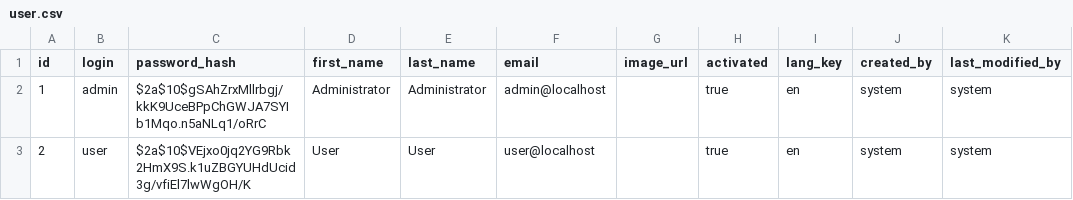
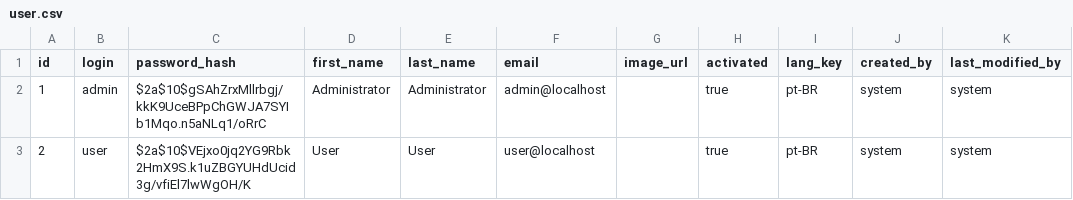
Before and after one commit to nosso-codigo/nossa-comida, a CSV file: src/main/resources/config/liquibase/data/user.csv, drawn as a sheet.

```diff
--- a/src/main/resources/config/liquibase/data/user.csv
+++ b/src/main/resources/config/liquibase/data/user.csv
@@ -1,3 +1,3 @@
 id;login;password_hash;first_name;last_name;email;image_url;activated;lang_key;created_by;last_modified_by
-1;admin;$2a$10$gSAhZrxMllrbgj/kkK9UceBPpChGWJA7SYIb1Mqo.n5aNLq1/oRrC;Administrator;Administrator;admin@localhost;;true;en;system;system
-2;user;$2a$10$VEjxo0jq2YG9Rbk2HmX9S.k1uZBGYUHdUcid3g/vfiEl7lwWgOH/K;User;User;user@localhost;;true;en;system;system
+1;admin;$2a$10$gSAhZrxMllrbgj/kkK9UceBPpChGWJA7SYIb1Mqo.n5aNLq1/oRrC;Administrator;Administrator;admin@localhost;;true;pt-BR;system;system
+2;user;$2a$10$VEjxo0jq2YG9Rbk2HmX9S.k1uZBGYUHdUcid3g/vfiEl7lwWgOH/K;User;User;user@localhost;;true;pt-BR;system;system
```
Also changed, not shown: 21 other files.
